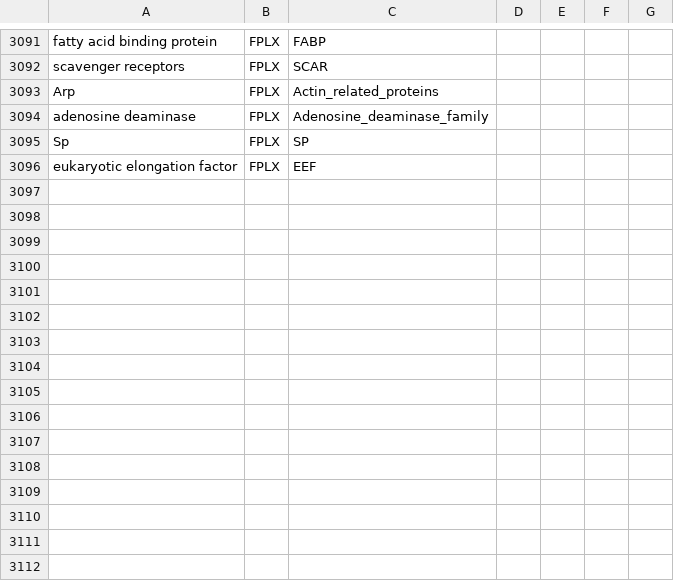
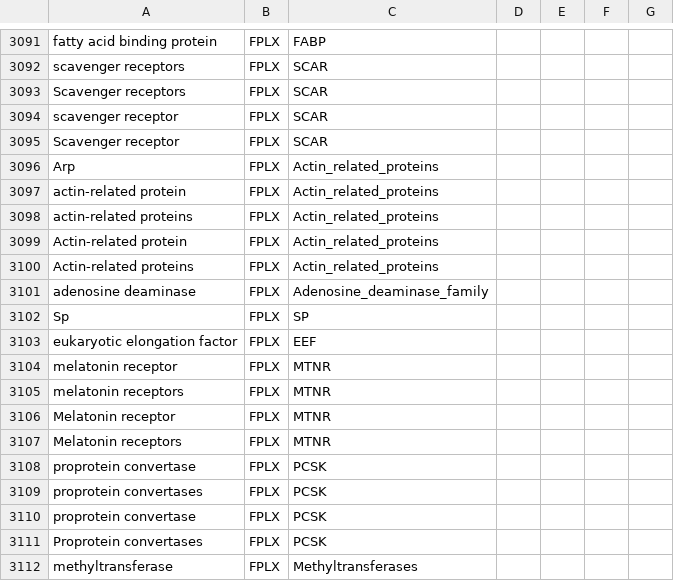
Before and after one commit to sorgerlab/bioentities, a CSV file: grounding_map.csv, drawn as a sheet; only a part is shown, gaps mark what is left out; the diff covers the shown part only; the diff names each change by its address in the sheet, - before the commit and + after, or states it on an @@ line.

Commit message:
Add more grounding map entries

```diff
--- a/grounding_map.csv
+++ b/grounding_map.csv
+row 3093: Scavenger receptors | FPLX | SCAR
+row 3094: scavenger receptor | FPLX | SCAR
+row 3095: Scavenger receptor | FPLX | SCAR
+row 3097: actin-related protein | FPLX | Actin_related_proteins
+row 3098: actin-related proteins | FPLX | Actin_related_proteins
+row 3099: Actin-related protein | FPLX | Actin_related_proteins
+row 3100: Actin-related proteins | FPLX | Actin_related_proteins
+row 3104: melatonin receptor | FPLX | MTNR
+row 3105: melatonin receptors | FPLX | MTNR
+row 3106: Melatonin receptor | FPLX | MTNR
+row 3107: Melatonin receptors | FPLX | MTNR
+row 3108: proprotein convertase | FPLX | PCSK
+row 3109: proprotein convertases | FPLX | PCSK
+row 3110: proprotein convertase | FPLX | PCSK
+row 3111: Proprotein convertases | FPLX | PCSK
+row 3112: methyltransferase | FPLX | Methyltransferases
```
Also changed, not shown: 21 added rows elsewhere in this file.
